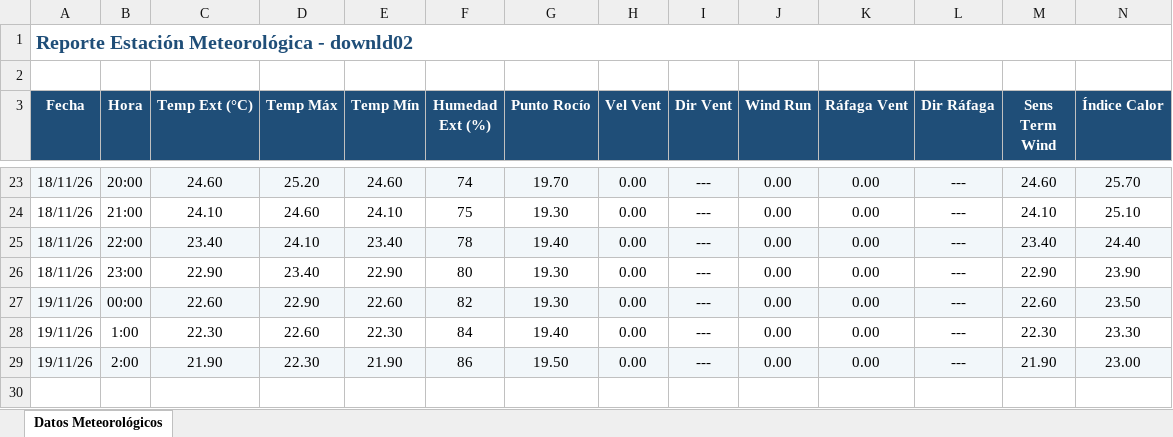
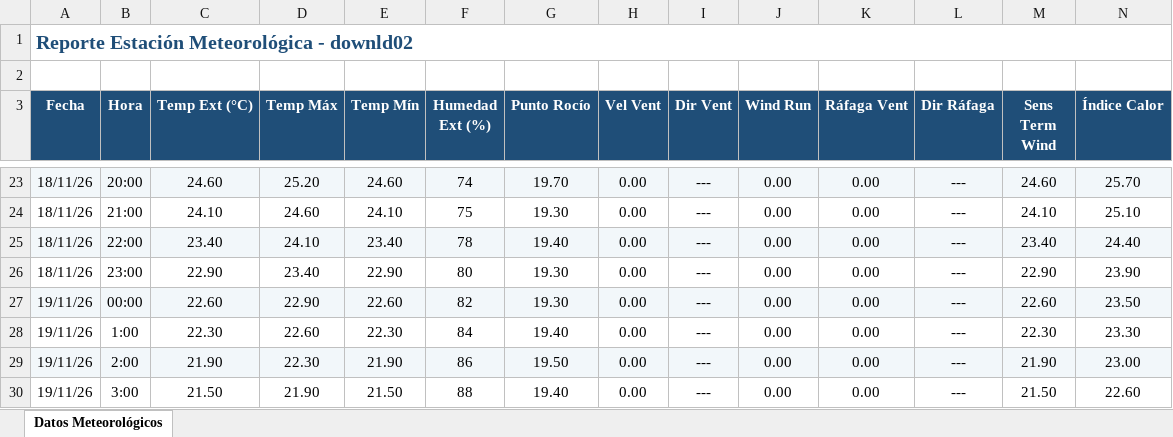
Before and after one commit to intasalta/ema_elgalpon, an Excel workbook: downld02.xlsx, sheet Datos Meteorológicos, drawn as a sheet; only a part is shown, gaps mark what is left out; values as stored, in another font and other column widths than the file's, no borders; rows hold the shown columns only; the diff names each change by its address in the sheet, - before the commit and + after, or states it on an @@ line.

```diff
--- a/downld02.xlsx (sheet Datos Meteorológicos)
+++ b/downld02.xlsx (sheet Datos Meteorológicos)
+row 30: 19/11/26 | 3:00 | 21.50 | 21.90 | 21.50 | 88 | 19.40 | 0.00 | --- | 0.00 | 0.00 | --- | 21.50 | 22.60
```
Also changed, not shown: downld08.xlsx, 2 other files.
